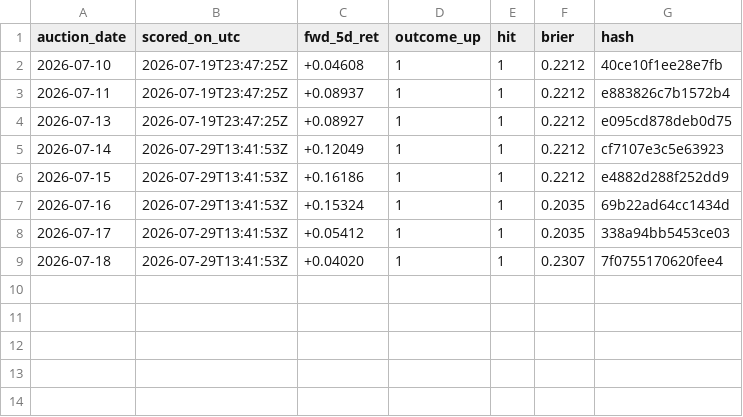
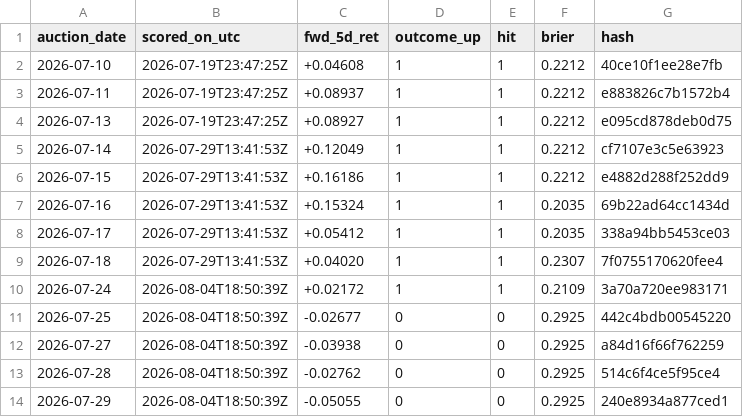
Before and after one commit to GG5533/cardamom-quant, a CSV file: data/live/outcomes.csv, drawn as a sheet; the diff names each change by its address in the sheet, - before the commit and + after, or states it on an @@ line.

```diff
--- a/data/live/outcomes.csv
+++ b/data/live/outcomes.csv
+row 10: 2026-07-24 | 2026-08-04T18:50:39Z | +0.02172 | 1 | 1 | 0.2109 | 3a70a720ee983171
+row 11: 2026-07-25 | 2026-08-04T18:50:39Z | -0.02677 | 0 | 0 | 0.2925 | 442c4bdb00545220
+row 12: 2026-07-27 | 2026-08-04T18:50:39Z | -0.03938 | 0 | 0 | 0.2925 | a84d16f66f762259
+row 13: 2026-07-28 | 2026-08-04T18:50:39Z | -0.02762 | 0 | 0 | 0.2925 | 514c6f4ce5f95ce4
+row 14: 2026-07-29 | 2026-08-04T18:50:39Z | -0.05055 | 0 | 0 | 0.2925 | 240e8934a877ced1
```
Also changed, not shown: data/live/forecasts.csv, data/processed/sessions_canonical.csv, 5 other files.
